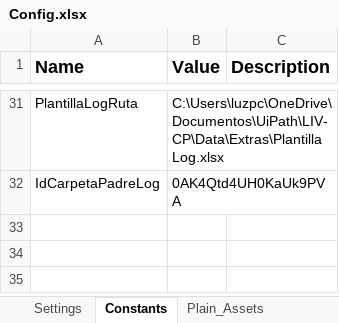
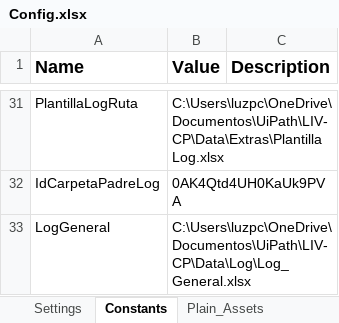
Before and after one commit to LUPC-16/LIV-CP, an Excel workbook: Data/Config.xlsx, sheet Constants, drawn as a sheet; only a part is shown, gaps mark what is left out; values as stored, in another font and other column widths than the file's, no borders; the diff names each change by its address in the sheet, - before the commit and + after, or states it on an @@ line.

```diff
--- a/Data/Config.xlsx (sheet Constants)
+++ b/Data/Config.xlsx (sheet Constants)
+row 33: LogGeneral | C:\Users\luzpc\OneDrive\Documentos\UiPath\LIV-CP\Data\Log\Log_General.xlsx
```
Also changed, not shown: 17 other files.
